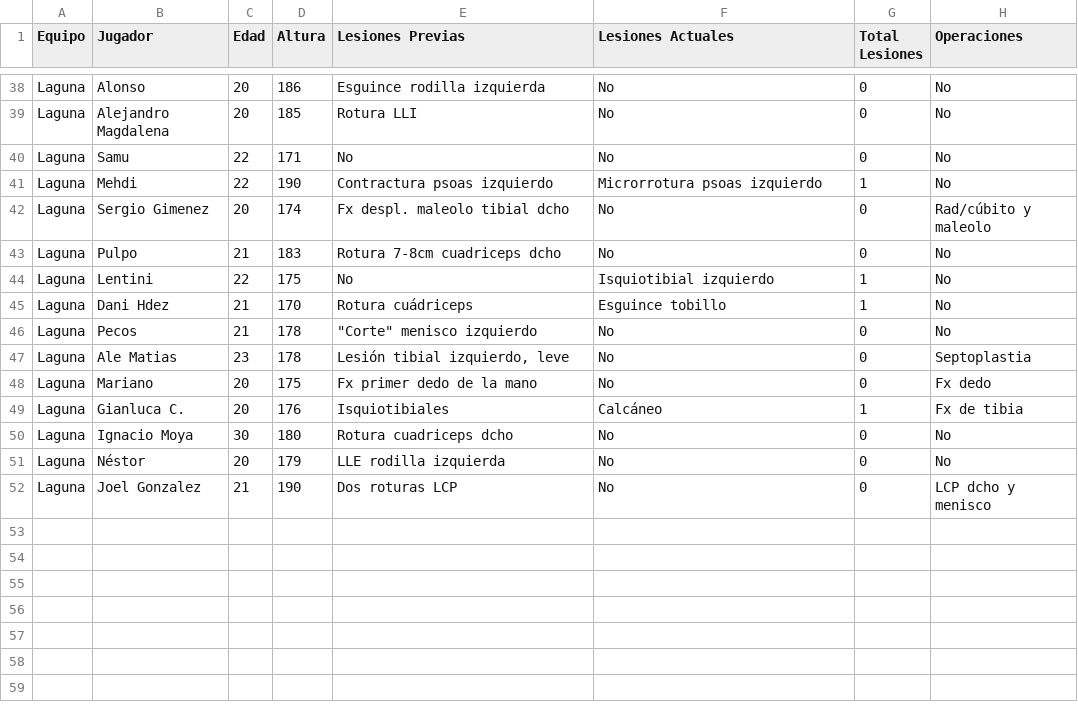
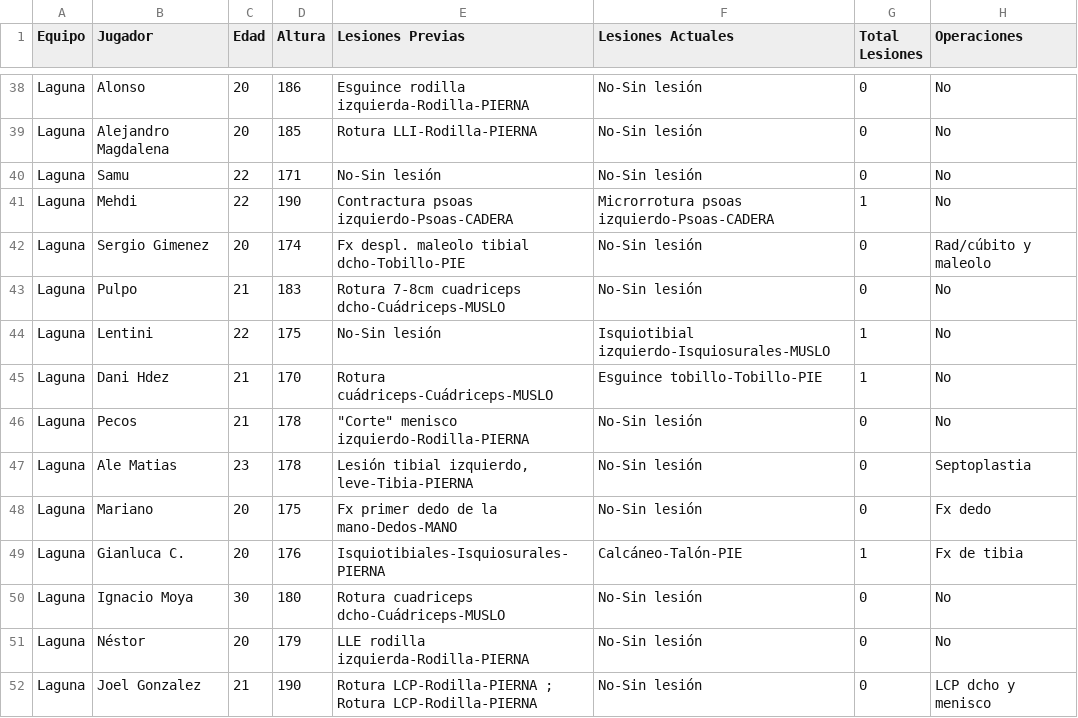
Before and after one commit to EindhovenLion99/TFG-DataScience, a CSV file: dataLesiones/TablaJugadores.csv, drawn as a sheet; only a part is shown, gaps mark what is left out; the diff covers the shown part only; the diff names each change by its address in the sheet, - before the commit and + after, or states it on an @@ line.

Commit message:
Actualizando tabla lesiones

```diff
--- a/dataLesiones/TablaJugadores.csv
+++ b/dataLesiones/TablaJugadores.csv
-E38 (Lesiones Previas): Esguince rodilla izquierda
+E38 (Lesiones Previas): Esguince rodilla izquierda-Rodilla-PIERNA
-F38:F40 (Lesiones Actuales): No
+F38:F40 (Lesiones Actuales): No-Sin lesión
-E39 (Lesiones Previas): Rotura LLI
+E39 (Lesiones Previas): Rotura LLI-Rodilla-PIERNA
-E40 (Lesiones Previas): No
+E40 (Lesiones Previas): No-Sin lesión
-E41 (Lesiones Previas): Contractura psoas izquierdo
+E41 (Lesiones Previas): Contractura psoas izquierdo-Psoas-CADERA
-F41 (Lesiones Actuales): Microrrotura psoas izquierdo
+F41 (Lesiones Actuales): Microrrotura psoas izquierdo-Psoas-CADERA
-E42 (Lesiones Previas): Fx despl. maleolo tibial dcho
+E42 (Lesiones Previas): Fx despl. maleolo tibial dcho-Tobillo-PIE
-F42:F43 (Lesiones Actuales): No
+F42:F43 (Lesiones Actuales): No-Sin lesión
-E43 (Lesiones Previas): Rotura 7-8cm cuadriceps dcho
+E43 (Lesiones Previas): Rotura 7-8cm cuadriceps dcho-Cuádriceps-MUSLO
-E44 (Lesiones Previas): No
+E44 (Lesiones Previas): No-Sin lesión
-F44 (Lesiones Actuales): Isquiotibial izquierdo
+F44 (Lesiones Actuales): Isquiotibial izquierdo-Isquiosurales-MUSLO
-E45 (Lesiones Previas): Rotura cuádriceps
+E45 (Lesiones Previas): Rotura cuádriceps-Cuádriceps-MUSLO
-F45 (Lesiones Actuales): Esguince tobillo
+F45 (Lesiones Actuales): Esguince tobillo-Tobillo-PIE
-E46 (Lesiones Previas): "Corte" menisco izquierdo
+E46 (Lesiones Previas): "Corte" menisco izquierdo-Rodilla-PIERNA
-F46:F48 (Lesiones Actuales): No
+F46:F48 (Lesiones Actuales): No-Sin lesión
-E47 (Lesiones Previas): Lesión tibial izquierdo, leve
+E47 (Lesiones Previas): Lesión tibial izquierdo, leve-Tibia-PIERNA
-E48 (Lesiones Previas): Fx primer dedo de la mano
+E48 (Lesiones Previas): Fx primer dedo de la mano-Dedos-MANO
-E49 (Lesiones Previas): Isquiotibiales
+E49 (Lesiones Previas): Isquiotibiales-Isquiosurales-PIERNA
-F49 (Lesiones Actuales): Calcáneo
+F49 (Lesiones Actuales): Calcáneo-Talón-PIE
-E50 (Lesiones Previas): Rotura cuadriceps dcho
+E50 (Lesiones Previas): Rotura cuadriceps dcho-Cuádriceps-MUSLO
-F50:F52 (Lesiones Actuales): No
+F50:F52 (Lesiones Actuales): No-Sin lesión
-E51 (Lesiones Previas): LLE rodilla izquierda
+E51 (Lesiones Previas): LLE rodilla izquierda-Rodilla-PIERNA
-E52 (Lesiones Previas): Dos roturas LCP
+E52 (Lesiones Previas): Rotura LCP-Rodilla-PIERNA ; Rotura LCP-Rodilla-PIERNA
```
Also changed, not shown: 71 edited cells elsewhere in this file, 1 other file.
